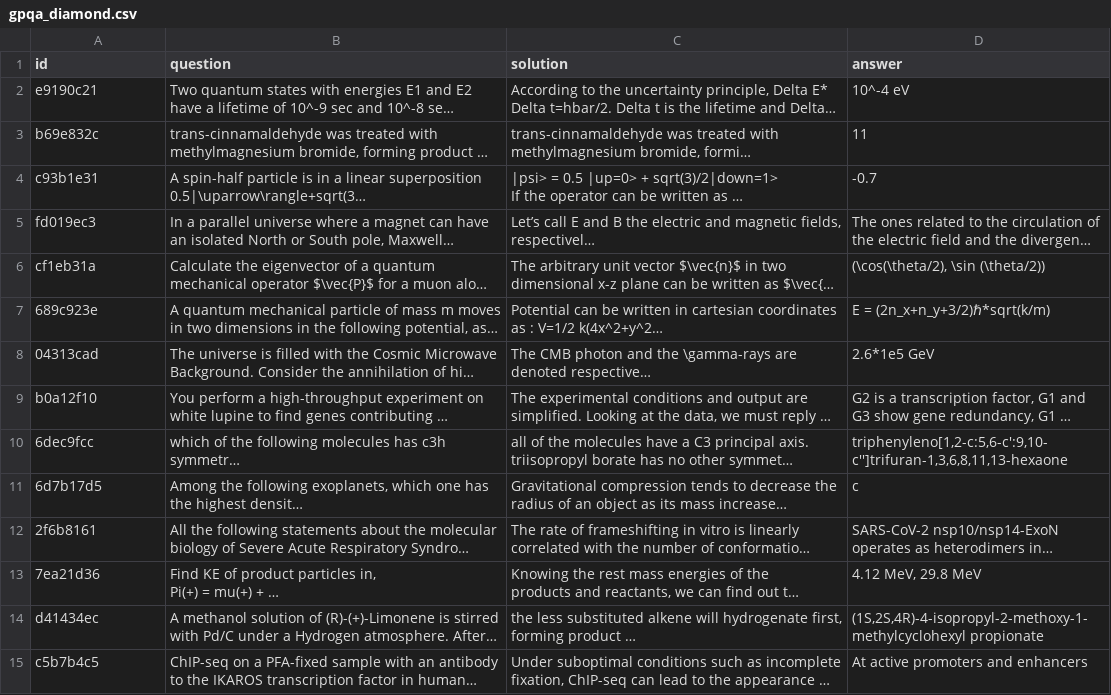
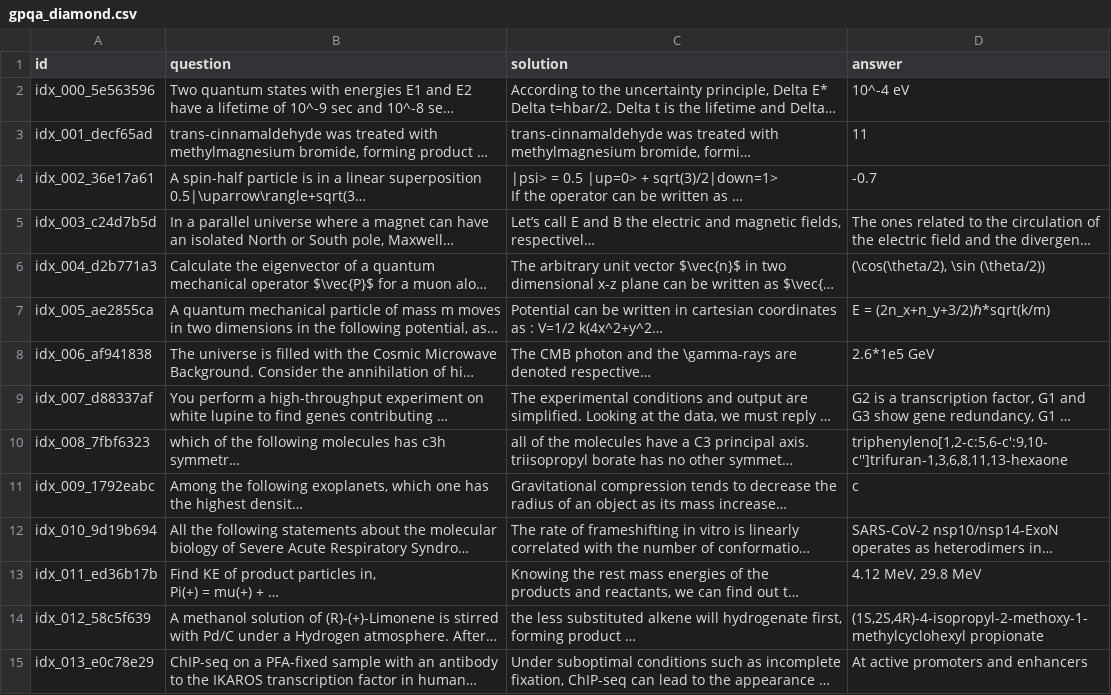
Before and after one commit to adityatadimeti/reasoning-distillation, a CSV file: data/gpqa_diamond.csv, drawn as a sheet; only a part is shown; long unchanged cells end in …; the diff covers the shown part only; the diff names each change by its address in the sheet, - before the commit and + after, or states it on an @@ line.

```diff
--- a/data/gpqa_diamond.csv
+++ b/data/gpqa_diamond.csv
-A2 (id): e9190c21
+A2 (id): idx_000_5e563596
-A3 (id): b69e832c
+A3 (id): idx_001_decf65ad
-A4 (id): c93b1e31
+A4 (id): idx_002_36e17a61
-A5 (id): fd019ec3
+A5 (id): idx_003_c24d7b5d
-A6 (id): cf1eb31a
+A6 (id): idx_004_d2b771a3
-A7 (id): 689c923e
+A7 (id): idx_005_ae2855ca
-A8 (id): 04313cad
+A8 (id): idx_006_af941838
-A9 (id): b0a12f10
+A9 (id): idx_007_d88337af
-A10 (id): 6dec9fcc
+A10 (id): idx_008_7fbf6323
-A11 (id): 6d7b17d5
+A11 (id): idx_009_1792eabc
-A12 (id): 2f6b8161
+A12 (id): idx_010_9d19b694
-A13 (id): 7ea21d36
+A13 (id): idx_011_ed36b17b
-A14 (id): d41434ec
+A14 (id): idx_012_58c5f639
-A15 (id): c5b7b4c5
+A15 (id): idx_013_e0c78e29
```
Also changed, not shown: 184 edited cells elsewhere in this file, 6 other files.
